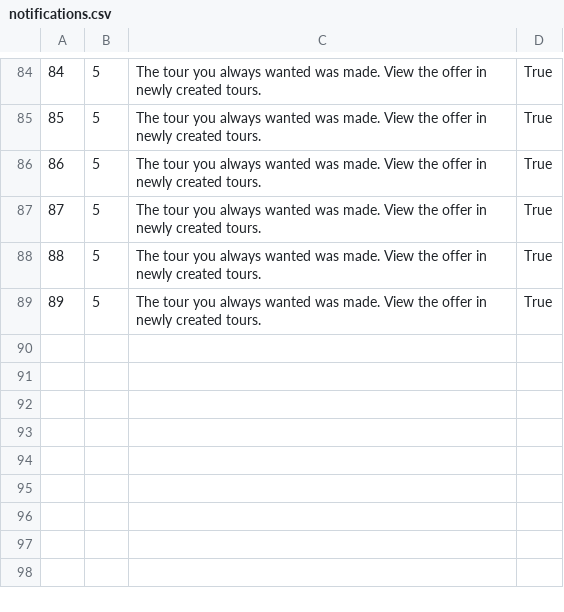
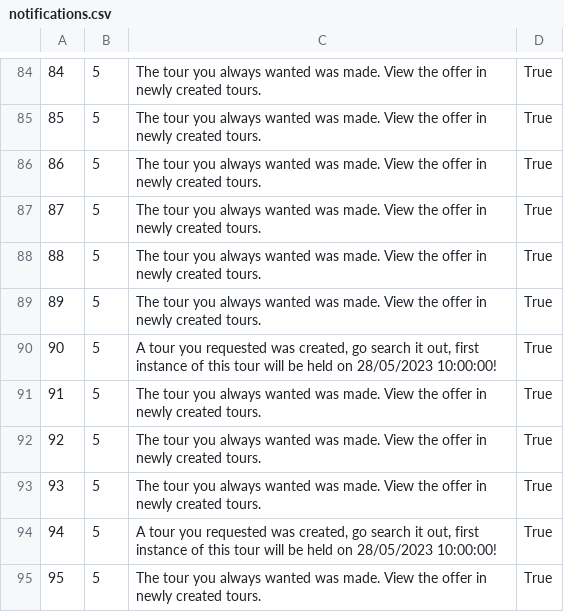
Before and after one commit to kovacevicanja/sims-grupa3-teamA, a CSV file: Resources/Data/notifications.csv, drawn as a sheet; only a part is shown, gaps mark what is left out; the diff names each change by its address in the sheet, - before the commit and + after, or states it on an @@ line.

```diff
--- a/Resources/Data/notifications.csv
+++ b/Resources/Data/notifications.csv
+row 90: 90 | 5 | A tour you requested was created, go search it out, first instance of this tour will be held on 28/05/2023 10:00:00! | True
+row 91: 91 | 5 | The tour you always wanted was made. View the offer in newly created tours. | True
+row 92: 92 | 5 | The tour you always wanted was made. View the offer in newly created tours. | True
+row 93: 93 | 5 | The tour you always wanted was made. View the offer in newly created tours. | True
+row 94: 94 | 5 | A tour you requested was created, go search it out, first instance of this tour will be held on 28/05/2023 10:00:00! | True
+row 95: 95 | 5 | The tour you always wanted was made. View the offer in newly created tours. | True
```
Also changed, not shown: Resources/Data/keyPoints.csv, Resources/Data/tourImages.csv, 14 other files.
